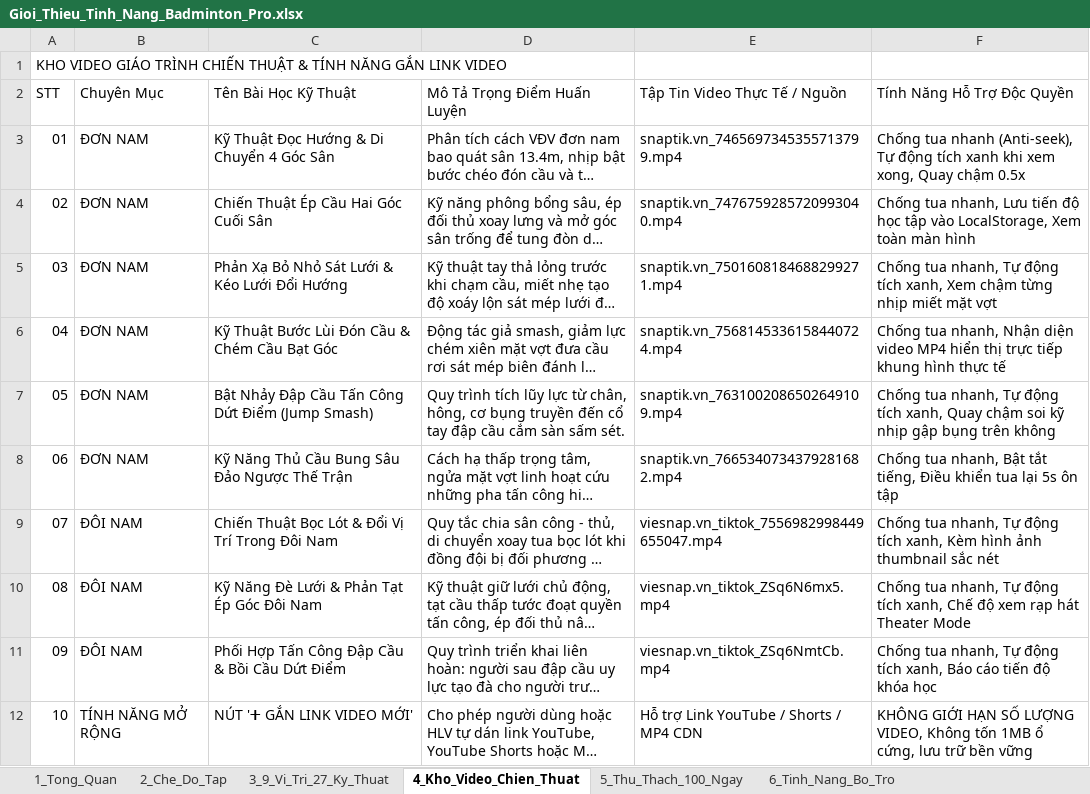
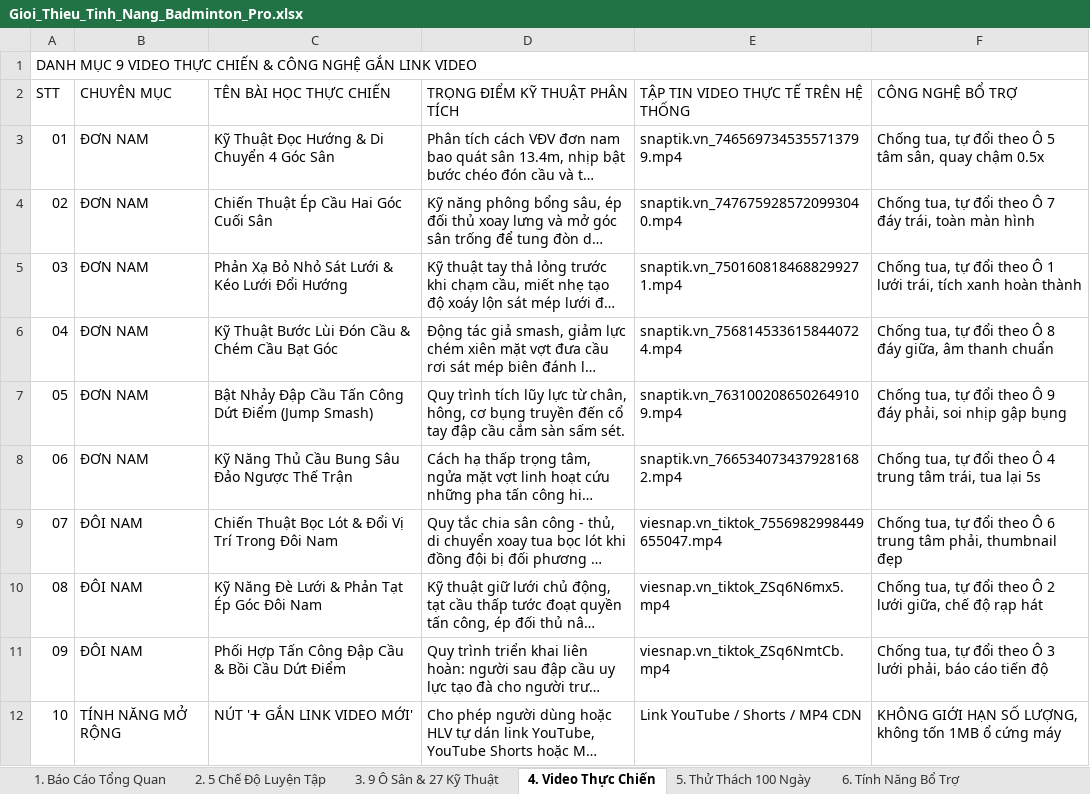
Before and after one commit to HoangKyAnh05/Tool_Badminton, an Excel workbook: Gioi_Thieu_Tinh_Nang_Badminton_Pro.xlsx, sheet 4. Video Thực Chiến, drawn as a sheet; long unchanged cells end in …; values as stored, in another font and other column widths than the file's, no cell formats; the diff names each change by its address in the sheet, - before the commit and + after, or states it on an @@ line.

Commit message:
feat: nang cap bao cao excel chuan sep voi dinh dang mau sac, vien bang va giao dien executive

```diff
--- a/Gioi_Thieu_Tinh_Nang_Badminton_Pro.xlsx (sheet 4. Video Thực Chiến)
+++ b/Gioi_Thieu_Tinh_Nang_Badminton_Pro.xlsx (sheet 4. Video Thực Chiến)
-sheet tab: 1_Tong_Quan
+sheet tab: 1. Báo Cáo Tổng Quan
-sheet tab: 2_Che_Do_Tap
+sheet tab: 2. 5 Chế Độ Luyện Tập
-sheet tab: 3_9_Vi_Tri_27_Ky_Thuat
+sheet tab: 3. 9 Ô Sân & 27 Kỹ Thuật
-sheet tab: 4_Kho_Video_Chien_Thuat
+sheet tab: 4. Video Thực Chiến
-sheet tab: 5_Thu_Thach_100_Ngay
+sheet tab: 5. Thử Thách 100 Ngày
-sheet tab: 6_Tinh_Nang_Bo_Tro
+sheet tab: 6. Tính Năng Bổ Trợ
-A1 (STT): KHO VIDEO GIÁO TRÌNH CHIẾN THUẬT & TÍNH NĂNG GẮN LINK…
+A1 (STT): DANH MỤC 9 VIDEO THỰC CHIẾN & CÔNG NGHỆ GẮN LINK…
+A1:F1 merged
-B2: Chuyên Mục
+B2: CHUYÊN MỤC
-C2: Tên Bài Học Kỹ Thuật
+C2: TÊN BÀI HỌC THỰC CHIẾN
-D2: Mô Tả Trọng Điểm Huấn Luyện
+D2: TRỌNG ĐIỂM KỸ THUẬT PHÂN TÍCH
-E2: Tập Tin Video Thực Tế / Nguồn
+E2: TẬP TIN VIDEO THỰC TẾ TRÊN HỆ THỐNG
-F2: Tính Năng Hỗ Trợ Độc Quyền
+F2: CÔNG NGHỆ BỔ TRỢ
-F3 (CÔNG NGHỆ BỔ TRỢ): Chống tua nhanh (Anti-seek), Tự động tích xanh khi xem xong, Quay chậm 0.5x
+F3 (CÔNG NGHỆ BỔ TRỢ): Chống tua, tự đổi theo Ô 5 tâm sân, quay chậm 0.5x
-F4 (CÔNG NGHỆ BỔ TRỢ): Chống tua nhanh, Lưu tiến độ học tập vào LocalStorage, Xem toàn màn…
+F4 (CÔNG NGHỆ BỔ TRỢ): Chống tua, tự đổi theo Ô 7 đáy trái, toàn màn…
-F5 (CÔNG NGHỆ BỔ TRỢ): Chống tua nhanh, Tự động tích xanh, Xem chậm từng nhịp miết mặt vợt
+F5 (CÔNG NGHỆ BỔ TRỢ): Chống tua, tự đổi theo Ô 1 lưới trái, tích xanh hoàn thành
-F6 (CÔNG NGHỆ BỔ TRỢ): Chống tua nhanh, Nhận diện video MP4 hiển thị trực tiếp khung hình thực tế
+F6 (CÔNG NGHỆ BỔ TRỢ): Chống tua, tự đổi theo Ô 8 đáy giữa, âm thanh chuẩn
-F7 (CÔNG NGHỆ BỔ TRỢ): Chống tua nhanh, Tự động tích xanh, Quay chậm soi kỹ nhịp gập bụng trên không
+F7 (CÔNG NGHỆ BỔ TRỢ): Chống tua, tự đổi theo Ô 9 đáy phải, soi nhịp gập bụng
-F8 (CÔNG NGHỆ BỔ TRỢ): Chống tua nhanh, Bật tắt tiếng, Điều khiển tua lại 5s ôn tập
+F8 (CÔNG NGHỆ BỔ TRỢ): Chống tua, tự đổi theo Ô 4 trung tâm trái, tua lại 5s
-F9 (CÔNG NGHỆ BỔ TRỢ): Chống tua nhanh, Tự động tích xanh, Kèm hình ảnh thumbnail sắc nét
+F9 (CÔNG NGHỆ BỔ TRỢ): Chống tua, tự đổi theo Ô 6 trung tâm phải, thumbnail đẹp
-F10 (CÔNG NGHỆ BỔ TRỢ): Chống tua nhanh, Tự động tích xanh, Chế độ xem rạp hát Theater Mode
+F10 (CÔNG NGHỆ BỔ TRỢ): Chống tua, tự đổi theo Ô 2 lưới giữa, chế độ rạp hát
-F11 (CÔNG NGHỆ BỔ TRỢ): Chống tua nhanh, Tự động tích xanh, Báo cáo tiến độ khóa học
+F11 (CÔNG NGHỆ BỔ TRỢ): Chống tua, tự đổi theo Ô 3 lưới phải, báo cáo tiến độ
-E12: Hỗ trợ Link YouTube / Shorts / MP4 CDN
+E12: Link YouTube / Shorts / MP4 CDN
-F12 (CÔNG NGHỆ BỔ TRỢ): …HẠN SỐ LƯỢNG VIDEO, Không tốn 1MB ổ cứng, lưu trữ bền vững
+F12 (CÔNG NGHỆ BỔ TRỢ): …HẠN SỐ LƯỢNG, không tốn 1MB ổ cứng máy
```
Also changed, not shown: sheet 1. Báo Cáo Tổng Quan, sheet 5. Thử Thách 100 Ngày, sheet 6. Tính Năng Bổ Trợ, sheet 3. 9 Ô Sân & 27 Kỹ Thuật, sheet 2. 5 Chế Độ Luyện Tập, cell formats, dist/Gioi_Thieu_Tinh_Nang_Badminton_Pro.xlsx, public/Gioi_Thieu_Tinh_Nang_Badminton_Pro.xlsx, 6 other files.
